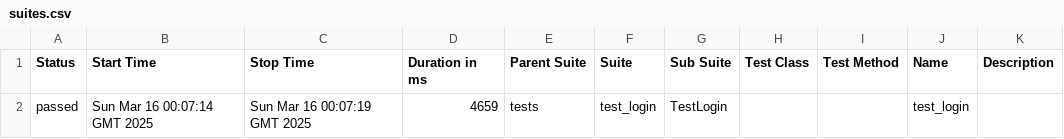
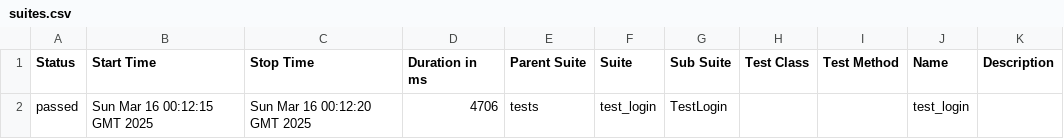
Before and after one commit to TimtestQA/Practice_orange, a CSV file: data/suites.csv, drawn as a sheet.

```diff
--- a/data/suites.csv
+++ b/data/suites.csv
@@ -1,2 +1,2 @@
 "Status","Start Time","Stop Time","Duration in ms","Parent Suite","Suite","Sub Suite","Test Class","Test Method","Name","Description"
-"passed","Sun Mar 16 00:07:14 GMT 2025","Sun Mar 16 00:07:19 GMT 2025","4659","tests","test_login","TestLogin","","","test_login",""
+"passed","Sun Mar 16 00:12:15 GMT 2025","Sun Mar 16 00:12:20 GMT 2025","4706","tests","test_login","TestLogin","","","test_login",""
```
Also changed, not shown: 14 other files.
